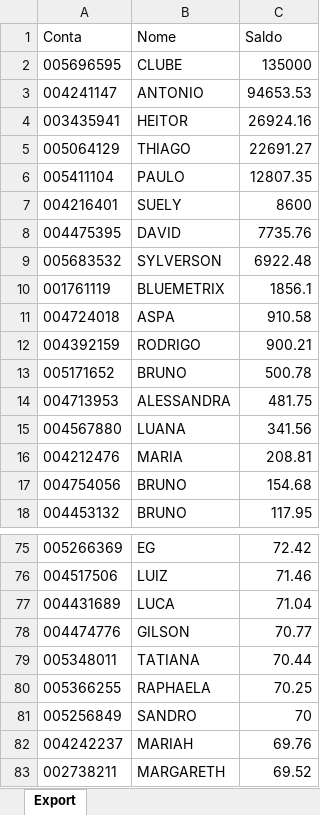
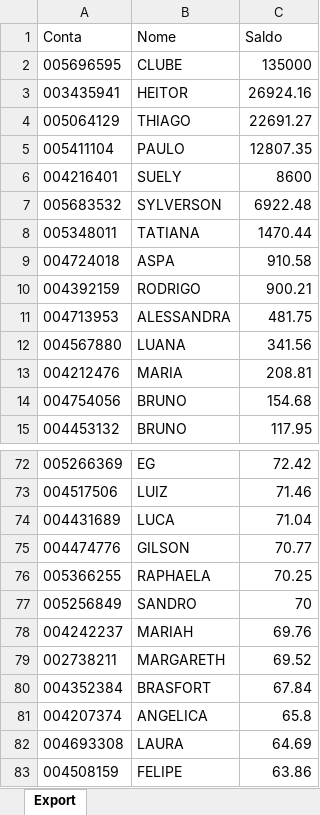
Before and after one commit to bluemetrixgit/Mesa_de_operacao, an Excel workbook: Saldo.xlsx, sheet Export, drawn as a sheet; only a part is shown, gaps mark what is left out; the shorter side is filled out with more unchanged rows; values as stored, in another font and other column widths than the file's, no borders; removed rows and columns are numbered as before the commit, all else as after; the diff names each change by its address in the sheet, - before the commit and + after, or states it on an @@ line.

Commit message:
Add files via upload

```diff
--- a/Saldo.xlsx (sheet Export)
+++ b/Saldo.xlsx (sheet Export)
-row 3: 004241147 | ANTONIO | 94653.53
-row 8: 004475395 | DAVID | 7735.76
-row 10: 001761119 | BLUEMETRIX | 1856.1
+row 8: 005348011 | TATIANA | 1470.44
-row 13: 005171652 | BRUNO | 500.78
-row 79: 005348011 | TATIANA | 70.44
```
